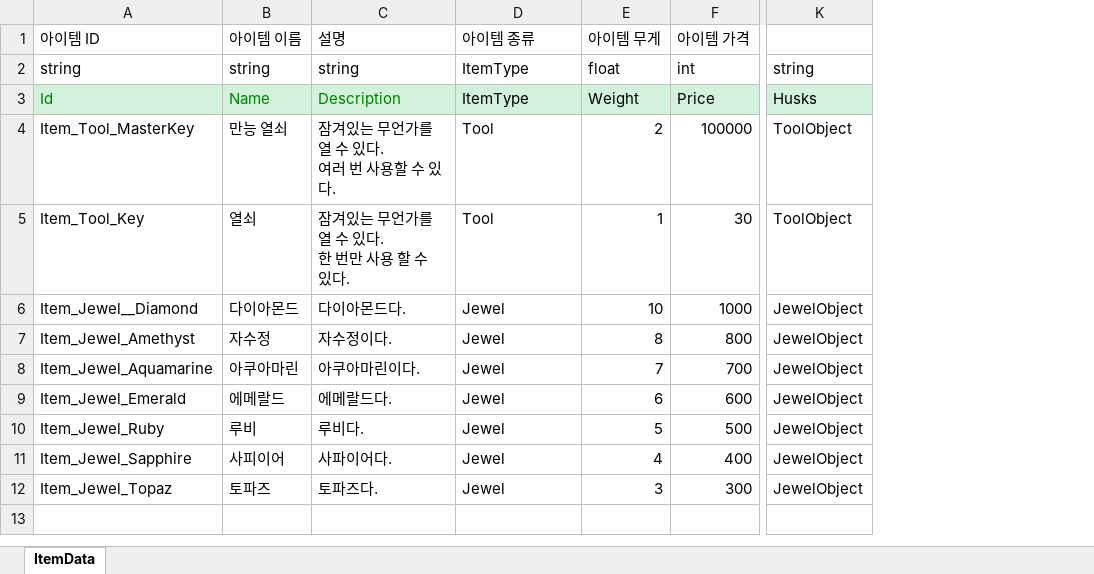
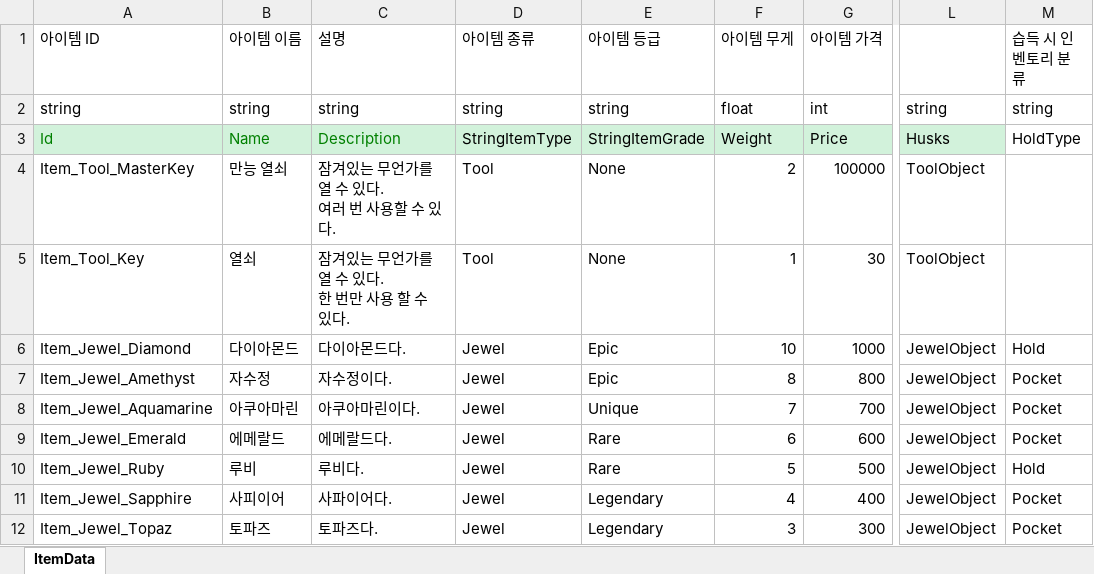
Before and after one commit to 6th-OzCooding/JewelThief, an Excel workbook: JsonConverter/ExcelFiles/ItemData.xlsx, sheet ItemData, drawn as a sheet; only a part is shown, gaps mark what is left out; values as stored, in another font and other column widths than the file's, no borders; charts and pictures not drawn; the diff names each change by its address in the sheet, - before the commit and + after, or states it on an @@ line.

Commit message:
chore: 어드레서블 주소 변경, ItemData 변경

```diff
--- a/JsonConverter/ExcelFiles/ItemData.xlsx (sheet ItemData)
+++ b/JsonConverter/ExcelFiles/ItemData.xlsx (sheet ItemData)
+column E (아이템 등급), rows 2-12: string | StringItemGrade | None | None | Epic | Epic | Unique | Rare | Rare | Legendary | Legendary
+column M (습득 시 인벤토리 분류), rows 2-12: string | HoldType |  |  | Hold | Pocket | Pocket | Pocket | Hold | Pocket | Pocket
-D2 (아이템 종류): ItemType
+D2 (아이템 종류): string
-D3 (아이템 종류): ItemType
+D3 (아이템 종류): StringItemType
-A6 (아이템 ID): Item_Jewel__Diamond
+A6 (아이템 ID): Item_Jewel_Diamond
```
Also changed, not shown: charts or pictures, 1 other file.
